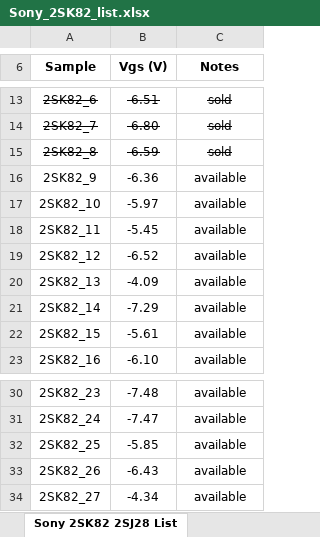
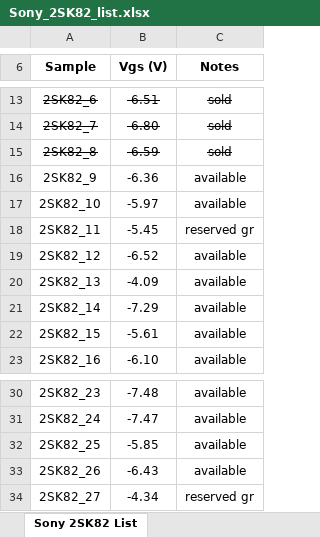
Before and after one commit to mbrennwa/curvetracedata, an Excel workbook: 2SK82/Sony_2SK82_list.xlsx, sheet Sony 2SK82 List, drawn as a sheet; only a part is shown, gaps mark what is left out; values as stored, in another font and other column widths than the file's, no borders; the diff names each change by its address in the sheet, - before the commit and + after, or states it on an @@ line.

```diff
--- a/2SK82/Sony_2SK82_list.xlsx (sheet Sony 2SK82 List)
+++ b/2SK82/Sony_2SK82_list.xlsx (sheet Sony 2SK82 List)
-sheet tab: Sony 2SK82 2SJ28 List
+sheet tab: Sony 2SK82 List
-C18 (Notes): available
+C18 (Notes): reserved gr
-C34 (Notes): available
+C34 (Notes): reserved gr
```
Also changed, not shown: 2SJ28/Sony_2SJ28_list.xlsx.
